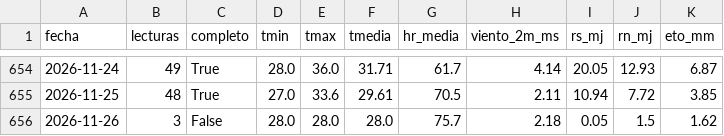
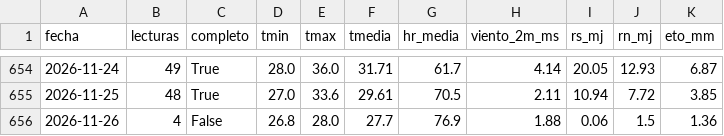
Before and after one commit to henryayalachully12-alt/cecasp, a CSV file: data/diario.csv, drawn as a sheet; only a part is shown, gaps mark what is left out.

Commit message:
Nuevas lecturas

```diff
--- a/data/diario.csv
+++ b/data/diario.csv
@@ -655,2 +655,2 @@ fecha,lecturas,completo,tmin,tmax,tmedia,hr_media,viento_2m_ms,rs_mj,rn_mj,eto_m
 2026-11-25,48,True,27.0,33.6,29.61,70.5,2.11,10.94,7.72,3.85
-2026-11-26,3,False,28.0,28.0,28.0,75.7,2.18,0.05,1.5,1.62
+2026-11-26,4,False,26.8,28.0,27.7,76.9,1.88,0.06,1.5,1.36
```
Also changed, not shown: data/etc_diaria.csv, 2 other files.
